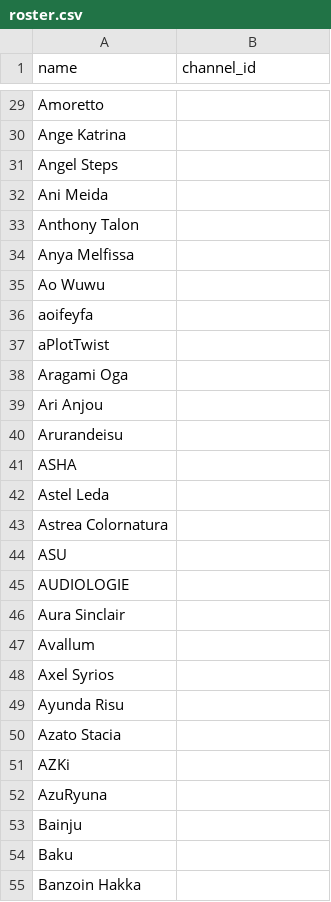
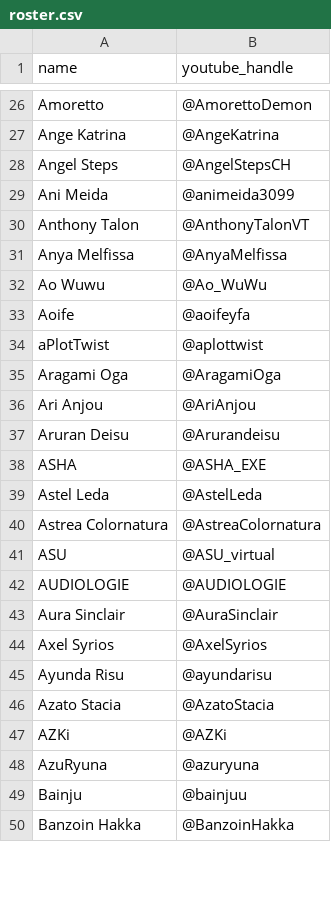
Before and after one commit to vtunefm/vtuber-charts, a CSV file: roster.csv, drawn as a sheet; only a part is shown, gaps mark what is left out; removed rows and columns are numbered as before the commit, all else as after; the diff covers the shown part only; the diff names each change by its address in the sheet, - before the commit and + after, or states it on an @@ line.

```diff
--- a/roster.csv
+++ b/roster.csv
-B1: channel_id
+B1: youtube_handle
-B26 (youtube_handle): (empty)
+B26 (youtube_handle): @AmorettoDemon
-B27 (youtube_handle): (empty)
+B27 (youtube_handle): @AngeKatrina
-B28 (youtube_handle): (empty)
+B28 (youtube_handle): @AngelStepsCH
-B29 (youtube_handle): (empty)
+B29 (youtube_handle): @animeida3099
-B30 (youtube_handle): (empty)
+B30 (youtube_handle): @AnthonyTalonVT
-B31 (youtube_handle): (empty)
+B31 (youtube_handle): @AnyaMelfissa
-B32 (youtube_handle): (empty)
+B32 (youtube_handle): @Ao_WuWu
-row 36: aoifeyfa
+row 33: Aoife | @aoifeyfa
-B34 (youtube_handle): (empty)
+B34 (youtube_handle): @aplottwist
-B35 (youtube_handle): (empty)
+B35 (youtube_handle): @AragamiOga
-B36 (youtube_handle): (empty)
+B36 (youtube_handle): @AriAnjou
-row 40: Arurandeisu
+row 37: Aruran Deisu | @Arurandeisu
-B38 (youtube_handle): (empty)
+B38 (youtube_handle): @ASHA_EXE
-B39 (youtube_handle): (empty)
+B39 (youtube_handle): @AstelLeda
-B40 (youtube_handle): (empty)
+B40 (youtube_handle): @AstreaColornatura
-B41 (youtube_handle): (empty)
+B41 (youtube_handle): @ASU_virtual
-B42 (youtube_handle): (empty)
+B42 (youtube_handle): @AUDIOLOGIE
-B43 (youtube_handle): (empty)
+B43 (youtube_handle): @AuraSinclair
-row 47: Avallum
-B44 (youtube_handle): (empty)
+B44 (youtube_handle): @AxelSyrios
-B45 (youtube_handle): (empty)
+B45 (youtube_handle): @ayundarisu
-B46 (youtube_handle): (empty)
+B46 (youtube_handle): @AzatoStacia
-B47 (youtube_handle): (empty)
+B47 (youtube_handle): @AZKi
-B48 (youtube_handle): (empty)
+B48 (youtube_handle): @azuryuna
-B49 (youtube_handle): (empty)
+B49 (youtube_handle): @bainjuu
-row 54: Baku
-B50 (youtube_handle): (empty)
+B50 (youtube_handle): @BanzoinHakka
```
Also changed, not shown: 6 added rows, 13 removed rows and 45 edited cells elsewhere in this file.
